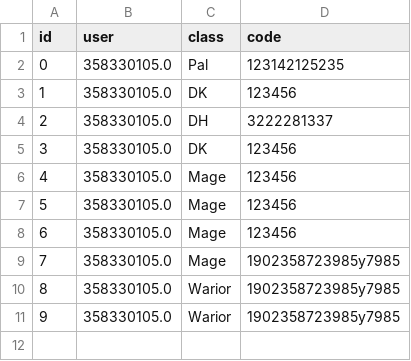
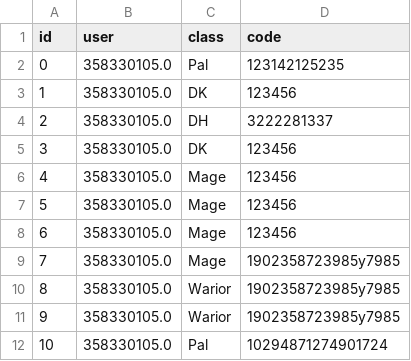
Before and after one commit to Gabenoh/kursach_322, a CSV file: data/data.csv, drawn as a sheet; the diff names each change by its address in the sheet, - before the commit and + after, or states it on an @@ line.

```diff
--- a/data/data.csv
+++ b/data/data.csv
+row 12: 10 | 358330105.0 | Pal | 10294871274901724
```
Also changed, not shown: 1 other file.
